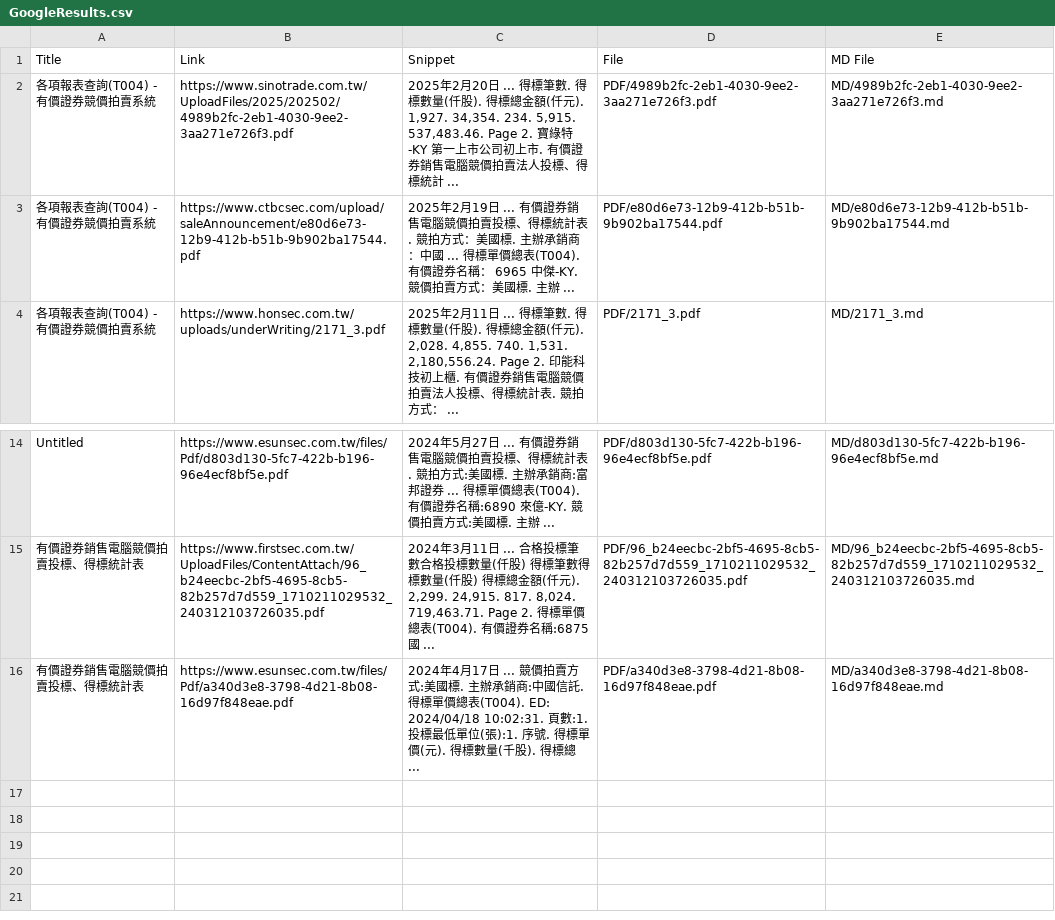
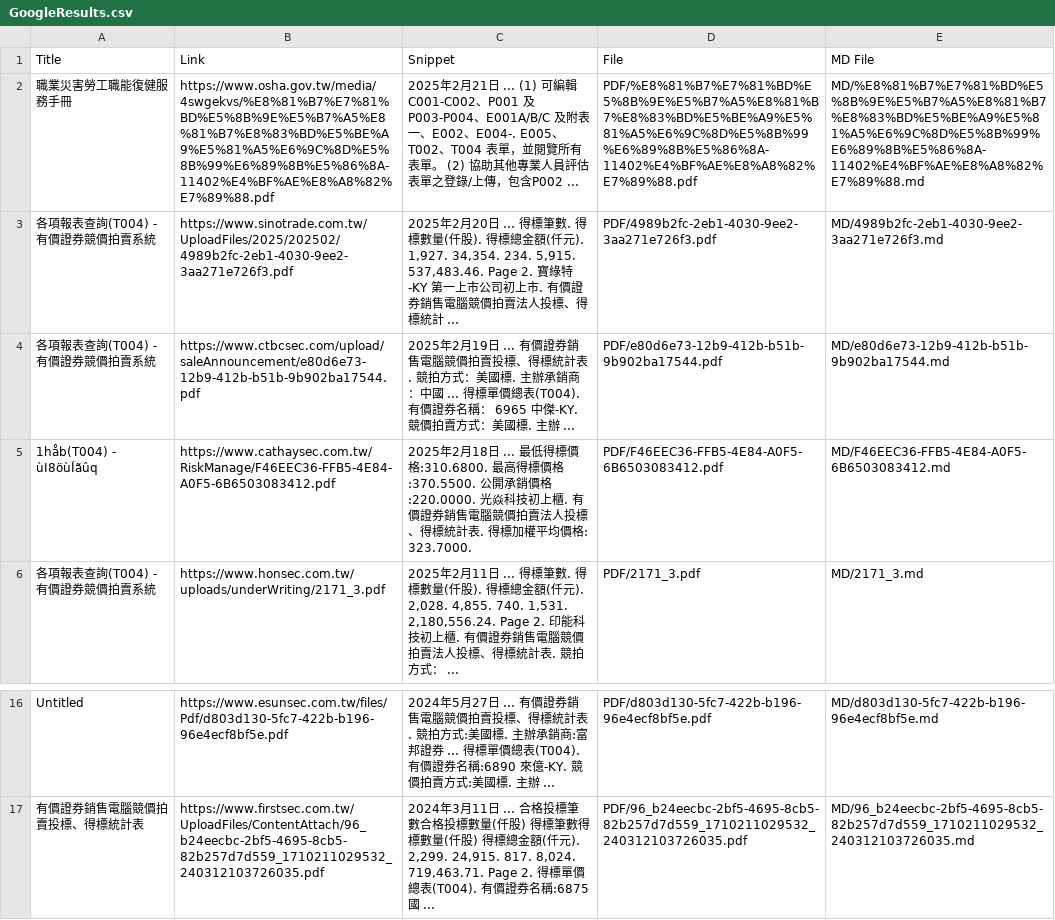
Before and after one commit to wenchiehlee/GoogleSearch, a CSV file: GoogleResults.csv, drawn as a sheet; only a part is shown, gaps mark what is left out; removed rows and columns are numbered as before the commit, all else as after; the diff names each change by its address in the sheet, - before the commit and + after, or states it on an @@ line.

```diff
--- a/GoogleResults.csv
+++ b/GoogleResults.csv
+row 2: 職業災害勞工職能復健服務手冊 | https://www.osha.gov.tw/media/4swgekvs/%E8%81%B7%E7%81%BD%E5%8B%9E%E5%B7%A5%E8%81%B7%E8%83%BD%E5%BE%A9%E5%81%A5%E6%9C%8D%E5%8B%99%E6%89%8B%E5%86%8A-11402%E4%BF%AE%E8%A8%82%E7%89%88.pdf | 2025年2月21日 ... (1) 可編輯C001-C002、P001 及P003-P004、E001A/B/C 及附表一、E002、E004-. E005、T002、T004 表單，並閱覽所有表單。 (2) 協助其他專業人員評估表單之登錄/上傳，包含P002 ... | PDF/%E8%81%B7%E7%81%BD%E5%8B%9E%E5%B7%A5%E8%81%B7%E8%83%BD%E5%BE%A9%E5%81%A5%E6%9C%8D%E5%8B%99%E6%89%8B%E5%86%8A-11402%E4%BF%AE%E8%A8%82%E7%89%88.pdf | MD/%E8%81%B7%E7%81%BD%E5%8B%9E%E5%B7%A5%E8%81%B7%E8%83%BD%E5%BE%A9%E5%81%A5%E6%9C%8D%E5%8B%99%E6%89%8B%E5%86%8A-11402%E4%BF%AE%E8%A8%82%E7%89%88.md
+row 5: 1håb(T004) - ùI8öùÍãûq | https://www.cathaysec.com.tw/RiskManage/F46EEC36-FFB5-4E84-A0F5-6B6503083412.pdf | 2025年2月18日 ... 最低得標價格:310.6800. 最高得標價格:370.5500. 公開承銷價格:220.0000. 光焱科技初上櫃. 有價證券銷售電腦競價拍賣法人投標、得標統計表. 得標加權平均價格: 323.7000. | PDF/F46EEC36-FFB5-4E84-A0F5-6B6503083412.pdf | MD/F46EEC36-FFB5-4E84-A0F5-6B6503083412.md
-row 16: 有價證券銷售電腦競價拍賣投標、得標統計表 | https://www.esunsec.com.tw/files/Pdf/a340d3e8-3798-4d21-8b08-16d97f848eae.pdf | 2024年4月17日 ... 競價拍賣方式:美國標. 主辦承銷商:中國信託. 得標單價總表(T004). ED: 2024/04/18 10:02:31. 頁數:1. 投標最低單位(張):1. 序號. 得標單價(元). 得標數量(千股). 得標總 ... | PDF/a340d3e8-3798-4d21-8b08-16d97f848eae.pdf | MD/a340d3e8-3798-4d21-8b08-16d97f848eae.md
```
Also changed, not shown: 1 other file.
